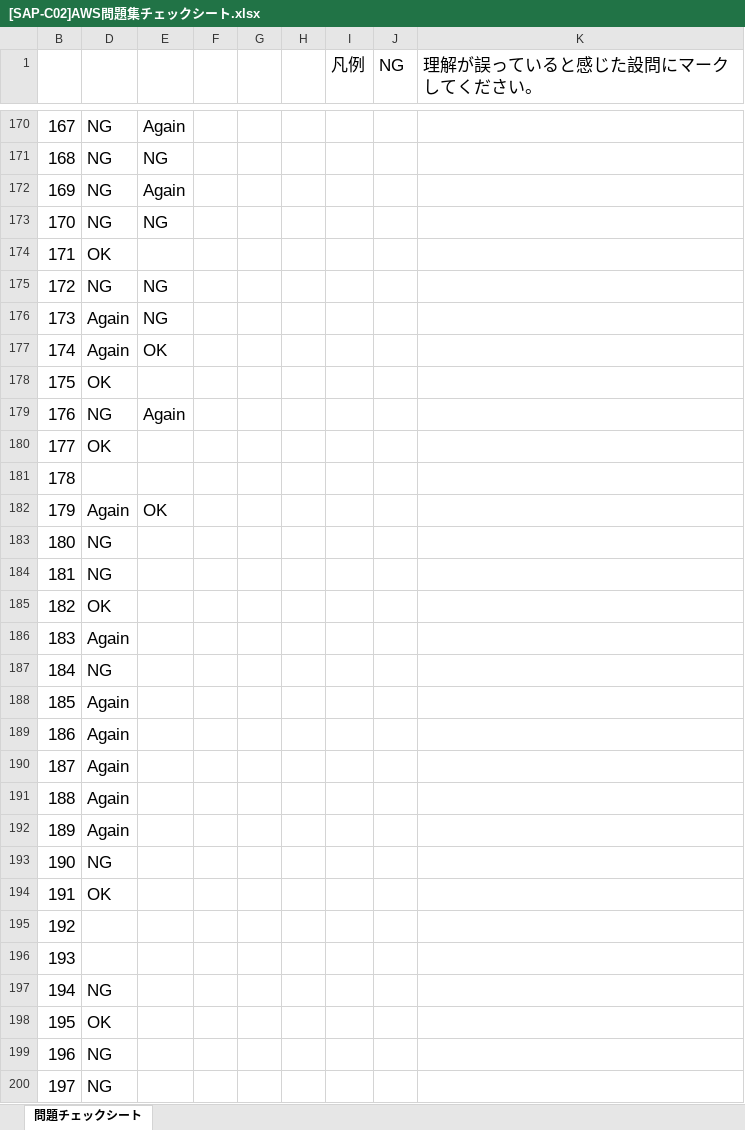
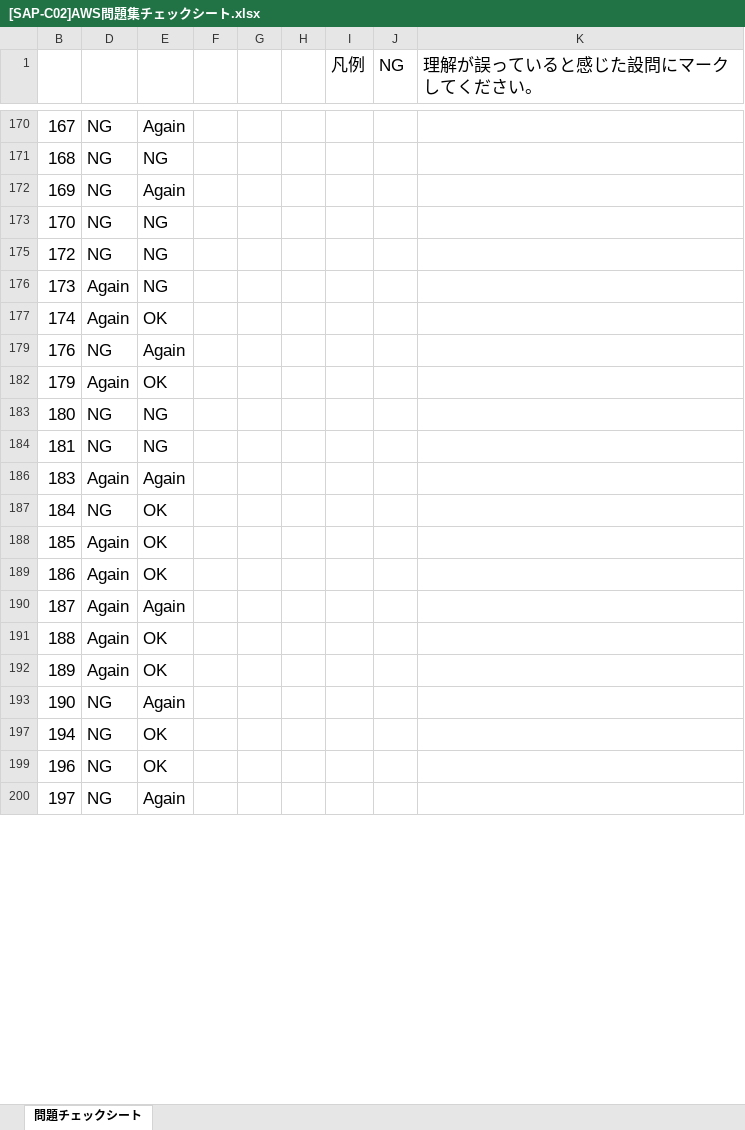
Before and after one commit to souemon/readeing-learning-history, an Excel workbook: work-book/cloudTech/SAP/[SAP-C02]AWS問題集チェックシート.xlsx, sheet 問題チェックシート, drawn as a sheet; only a part is shown, gaps mark what is left out; values as stored, in another font and other column widths than the file's, no borders; conditional formats not drawn; the diff covers the shown part only; the diff names each change by its address in the sheet, - before the commit and + after, or states it on an @@ line.

```diff
--- a/work-book/cloudTech/SAP/[SAP-C02]AWS問題集チェックシート.xlsx (sheet 問題チェックシート)
+++ b/work-book/cloudTech/SAP/[SAP-C02]AWS問題集チェックシート.xlsx (sheet 問題チェックシート)
@@ row 174 hidden: 171 | OK @@
@@ row 178 hidden: 175 | OK @@
@@ row 180 hidden: 177 | OK @@
@@ row 181 hidden: 178 @@
-E183:E184: (empty)
+E183:E184: NG
@@ row 185 hidden: 182 | OK @@
-E186: (empty)
+E186: Again
-E187:E189: (empty)
+E187:E189: OK
-E190: (empty)
+E190: Again
-E191:E192: (empty)
+E191:E192: OK
-E193: (empty)
+E193: Again
@@ row 194 hidden: 191 | OK @@
@@ row 195 hidden: 192 @@
@@ row 196 hidden: 193 @@
-E197: (empty)
+E197: OK
@@ row 198 hidden: 195 | OK @@
-E199: (empty)
+E199: OK
-E200: (empty)
+E200: Again
```
Also changed, not shown: 100 hidden or unhidden rows and 19 edited cells elsewhere in this sheet.
